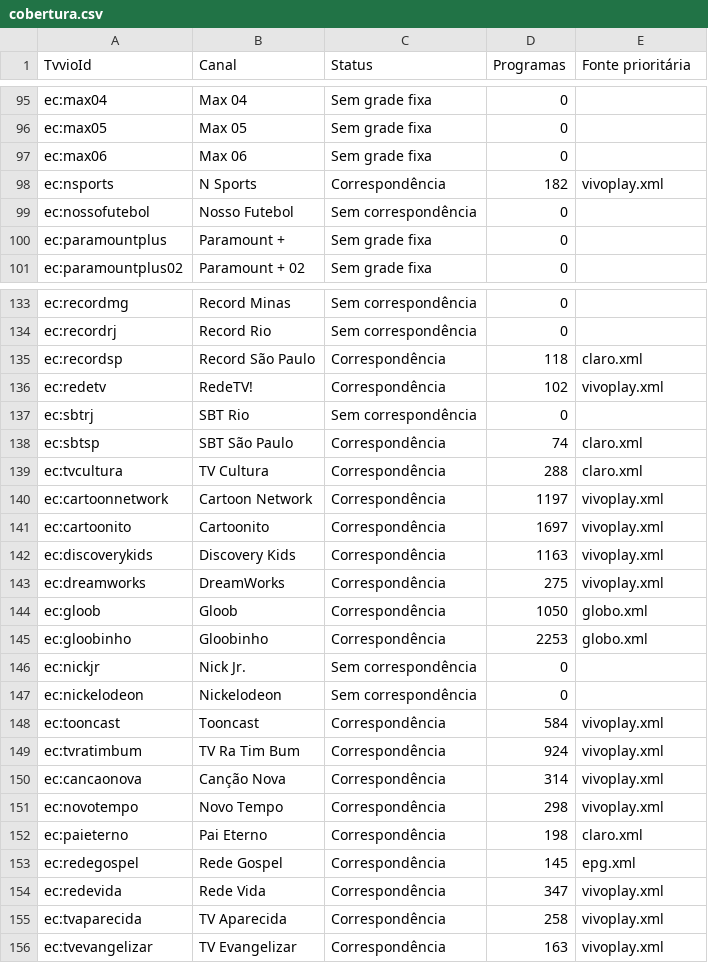
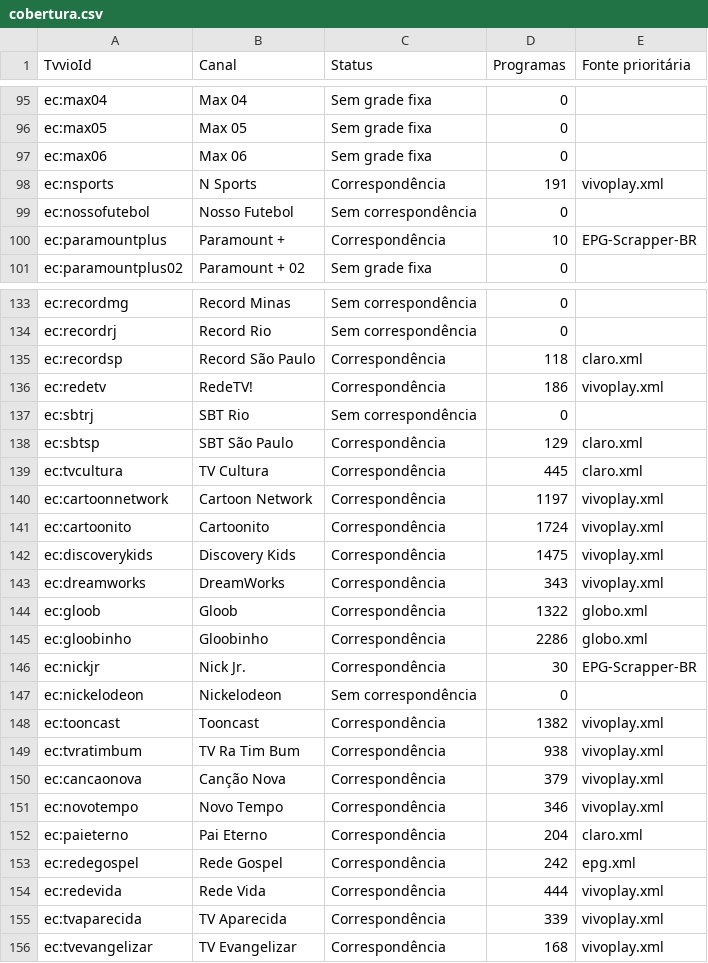
Before and after one commit to williamfortunademoraes/meuepg, a CSV file: cobertura.csv, drawn as a sheet; only a part is shown, gaps mark what is left out; the diff covers the shown part only.

```diff
--- a/cobertura.csv
+++ b/cobertura.csv
@@ -97,5 +97,5 @@ ec:max05,Max 05,Sem grade fixa,0,
 ec:max06,Max 06,Sem grade fixa,0,
-ec:nsports,N Sports,Correspondência,182,vivoplay.xml
+ec:nsports,N Sports,Correspondência,191,vivoplay.xml
 ec:nossofutebol,Nosso Futebol,Sem correspondência,0,
-ec:paramountplus,Paramount +,Sem grade fixa,0,
+ec:paramountplus,Paramount +,Correspondência,10,EPG-Scrapper-BR
 ec:paramountplus02,Paramount + 02,Sem grade fixa,0,
@@ -135,22 +135,22 @@ ec:recordrj,Record Rio,Sem correspondência,0,
 ec:recordsp,Record São Paulo,Correspondência,118,claro.xml
-ec:redetv,RedeTV!,Correspondência,102,vivoplay.xml
+ec:redetv,RedeTV!,Correspondência,186,vivoplay.xml
 ec:sbtrj,SBT Rio,Sem correspondência,0,
-ec:sbtsp,SBT São Paulo,Correspondência,74,claro.xml
-ec:tvcultura,TV Cultura,Correspondência,288,claro.xml
+ec:sbtsp,SBT São Paulo,Correspondência,129,claro.xml
+ec:tvcultura,TV Cultura,Correspondência,445,claro.xml
 ec:cartoonnetwork,Cartoon Network,Correspondência,1197,vivoplay.xml
-ec:cartoonito,Cartoonito,Correspondência,1697,vivoplay.xml
-ec:discoverykids,Discovery Kids,Correspondência,1163,vivoplay.xml
-ec:dreamworks,DreamWorks,Correspondência,275,vivoplay.xml
-ec:gloob,Gloob,Correspondência,1050,globo.xml
-ec:gloobinho,Gloobinho,Correspondência,2253,globo.xml
-ec:nickjr,Nick Jr.,Sem correspondência,0,
+ec:cartoonito,Cartoonito,Correspondência,1724,vivoplay.xml
+ec:discoverykids,Discovery Kids,Correspondência,1475,vivoplay.xml
+ec:dreamworks,DreamWorks,Correspondência,343,vivoplay.xml
+ec:gloob,Gloob,Correspondência,1322,globo.xml
+ec:gloobinho,Gloobinho,Correspondência,2286,globo.xml
+ec:nickjr,Nick Jr.,Correspondência,30,EPG-Scrapper-BR
 ec:nickelodeon,Nickelodeon,Sem correspondência,0,
-ec:tooncast,Tooncast,Correspondência,584,vivoplay.xml
-ec:tvratimbum,TV Ra Tim Bum,Correspondência,924,vivoplay.xml
-ec:cancaonova,Canção Nova,Correspondência,314,vivoplay.xml
-ec:novotempo,Novo Tempo,Correspondência,298,vivoplay.xml
-ec:paieterno,Pai Eterno,Correspondência,198,claro.xml
-ec:redegospel,Rede Gospel,Correspondência,145,epg.xml
-ec:redevida,Rede Vida,Correspondência,347,vivoplay.xml
-ec:tvaparecida,TV Aparecida,Correspondência,258,vivoplay.xml
-ec:tvevangelizar,TV Evangelizar,Correspondência,163,vivoplay.xml
+ec:tooncast,Tooncast,Correspondência,1382,vivoplay.xml
+ec:tvratimbum,TV Ra Tim Bum,Correspondência,938,vivoplay.xml
+ec:cancaonova,Canção Nova,Correspondência,379,vivoplay.xml
+ec:novotempo,Novo Tempo,Correspondência,346,vivoplay.xml
+ec:paieterno,Pai Eterno,Correspondência,204,claro.xml
+ec:redegospel,Rede Gospel,Correspondência,242,epg.xml
+ec:redevida,Rede Vida,Correspondência,444,vivoplay.xml
+ec:tvaparecida,TV Aparecida,Correspondência,339,vivoplay.xml
+ec:tvevangelizar,TV Evangelizar,Correspondência,168,vivoplay.xml
```
Also changed, not shown: 75 edited cells elsewhere in this file, pareamentos.csv, 1 other file.
